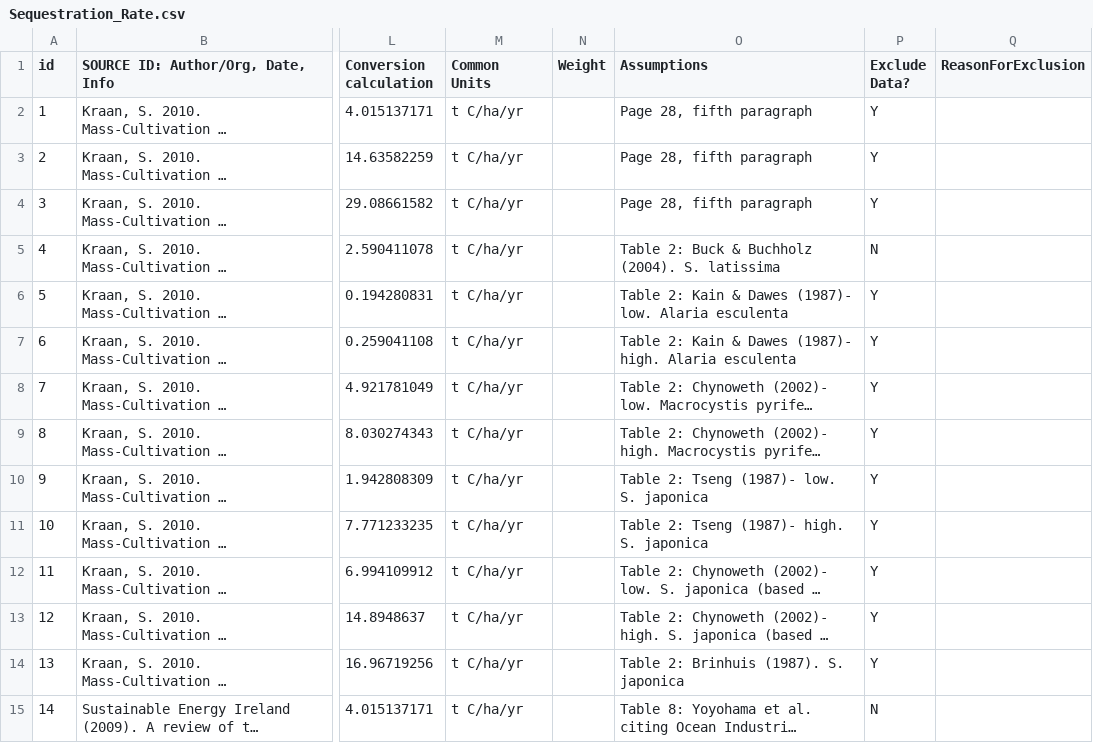
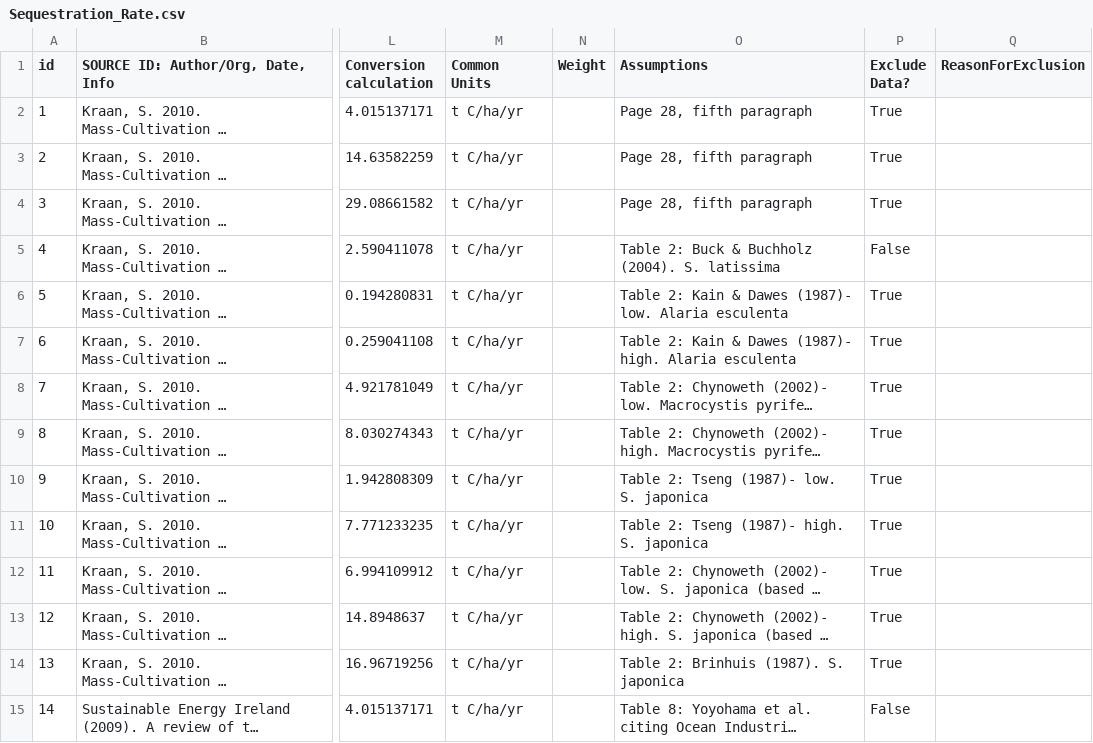
Before and after one commit to Alyssa-R/solutions, a CSV file: solution/seaweedfarming/vma_data/Sequestration_Rate.csv, drawn as a sheet; only a part is shown, gaps mark what is left out; long unchanged cells end in …; the diff covers the shown part only; the diff names each change by its address in the sheet, - before the commit and + after, or states it on an @@ line.

Commit message:
Changed Y and N to True and False

```diff
--- a/solution/seaweedfarming/vma_data/Sequestration_Rate.csv
+++ b/solution/seaweedfarming/vma_data/Sequestration_Rate.csv
-P2:P4 (Exclude Data?): Y
+P2:P4 (Exclude Data?): True
-P5 (Exclude Data?): N
+P5 (Exclude Data?): False
-P6:P14 (Exclude Data?): Y
+P6:P14 (Exclude Data?): True
-P15 (Exclude Data?): N
+P15 (Exclude Data?): False
```
Also changed, not shown: 57 edited cells elsewhere in this file, solution/seaweedfarming/vma_data/Carbon_Content_Dry_Biomass.csv, solution/seaweedfarming/vma_data/SOLUTION_First_Cost_per_Implementation_Unit.csv, 7 other files.
